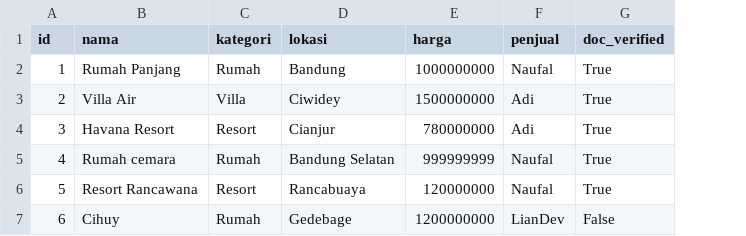
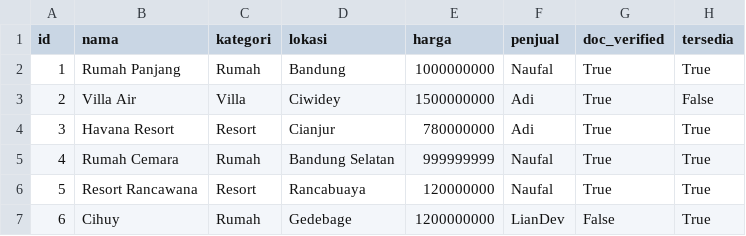
Before and after one commit to Liann-dev/GeoEstate, a CSV file: data/properti.csv, drawn as a sheet; the diff names each change by its address in the sheet, - before the commit and + after, or states it on an @@ line.

```diff
--- a/data/properti.csv
+++ b/data/properti.csv
+column H (tersedia), rows 2-7: True | False | True | True | True | True
-B5 (nama): Rumah cemara
+B5 (nama): Rumah Cemara
```
Also changed, not shown: data/transaksi.csv, data/users.csv, 11 other files.
